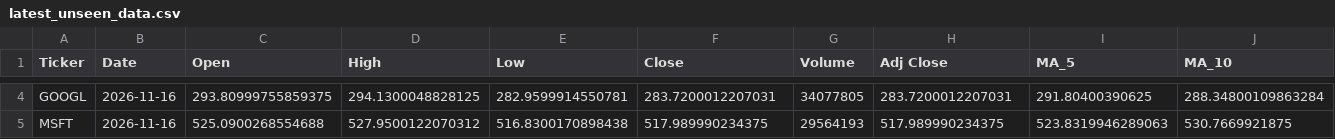
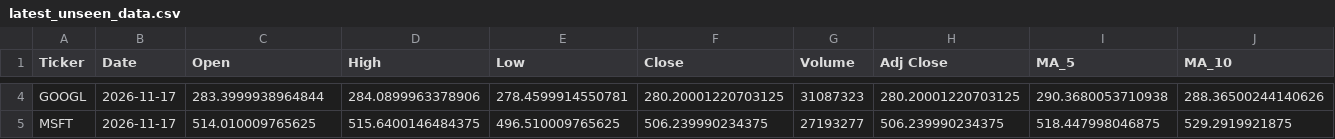
Before and after one commit to Shadow3456rh/Stonks-Predictor, a CSV file: data/latest_unseen_data.csv, drawn as a sheet; only a part is shown, gaps mark what is left out; the diff covers the shown part only; the diff names each change by its address in the sheet, - before the commit and + after, or states it on an @@ line.

```diff
--- a/data/latest_unseen_data.csv
+++ b/data/latest_unseen_data.csv
-B4:B5 (Date): 2026-11-16
+B4:B5 (Date): 2026-11-17
-C4 (Open): 293.80999755859375
+C4 (Open): 283.3999938964844
-D4 (High): 294.1300048828125
+D4 (High): 284.0899963378906
-E4 (Low): 282.9599914550781
+E4 (Low): 278.4599914550781
-F4 (Close): 283.7200012207031
+F4 (Close): 280.20001220703125
-G4 (Volume): 34077805
+G4 (Volume): 31087323
-H4 (Adj Close): 283.7200012207031
+H4 (Adj Close): 280.20001220703125
-I4 (MA_5): 291.80400390625
+I4 (MA_5): 290.3680053710938
-J4 (MA_10): 288.34800109863284
+J4 (MA_10): 288.36500244140626
-C5 (Open): 525.0900268554688
+C5 (Open): 514.010009765625
-D5 (High): 527.9500122070312
+D5 (High): 515.6400146484375
-E5 (Low): 516.8300170898438
+E5 (Low): 496.510009765625
-F5 (Close): 517.989990234375
+F5 (Close): 506.239990234375
-G5 (Volume): 29564193
+G5 (Volume): 27193277
-H5 (Adj Close): 517.989990234375
+H5 (Adj Close): 506.239990234375
-I5 (MA_5): 523.8319946289063
+I5 (MA_5): 518.447998046875
-J5 (MA_10): 530.7669921875
+J5 (MA_10): 529.2919921875
```
Also changed, not shown: 57 edited cells elsewhere in this file, data/cleaned_data.csv, data/raw_data.csv, 11 other files.
